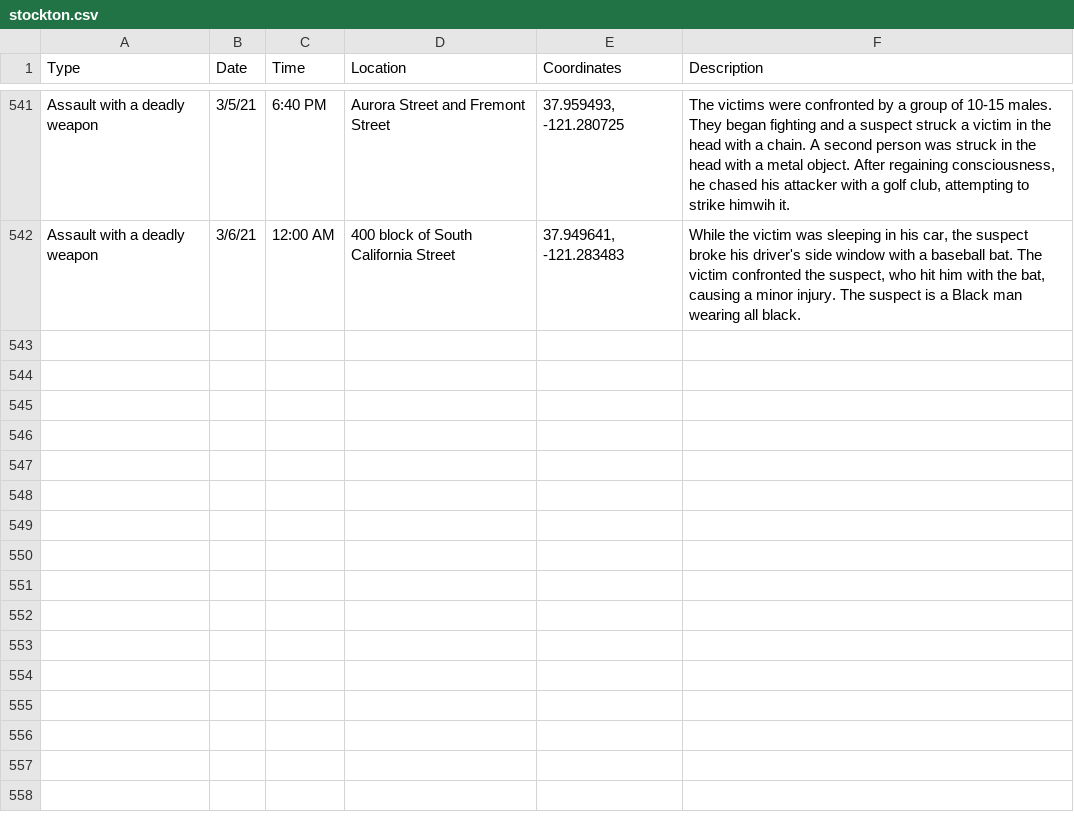
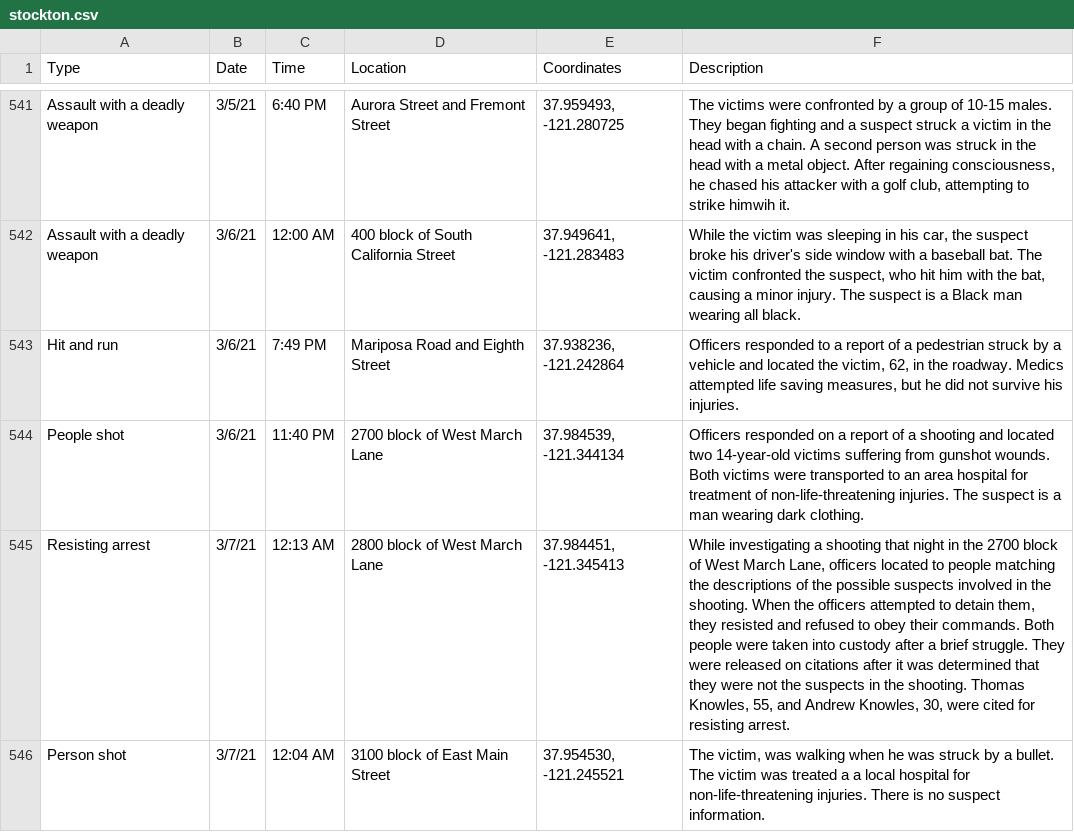
Before and after one commit to miriamwaldvogel/209politics, a CSV file: projects/crimemaps/data/stockton.csv, drawn as a sheet; only a part is shown, gaps mark what is left out; the diff names each change by its address in the sheet, - before the commit and + after, or states it on an @@ line.

```diff
--- a/projects/crimemaps/data/stockton.csv
+++ b/projects/crimemaps/data/stockton.csv
+row 543: Hit and run | 3/6/21 | 7:49 PM | Mariposa Road and Eighth Street | 37.938236, -121.242864 | Officers responded to a report of a pedestrian struck by a vehicle and located the victim, 62, in the roadway. Medics attempted life saving measures, but he did not survive his injuries.
+row 544: People shot | 3/6/21 | 11:40 PM | 2700 block of West March Lane | 37.984539, -121.344134 | Officers responded on a report of a shooting and located two 14-year-old victims suffering from gunshot wounds. Both victims were transported to an area hospital for treatment of non-life-threatening injuries. The suspect is a man wearing dark clothing.
+row 545: Resisting arrest | 3/7/21 | 12:13 AM | 2800 block of West March Lane | 37.984451, -121.345413 | While investigating a shooting that night in the 2700 block of West March Lane, officers located to people matching the descriptions of the possible suspects involved in the shooting. When the officers attempted to detain them, they resisted and refused to obey their commands. Both people were taken into custody after a brief struggle. They were released on citations after it was determined that they were not the suspects in the shooting. Thomas Knowles, 55, and Andrew Knowles, 30, were cited for resisting arrest.
+row 546: Person shot | 3/7/21 | 12:04 AM | 3100 block of East Main Street | 37.954530, -121.245521 | The victim, was walking when he was struck by a bullet. The victim was treated a a local hospital for non-life-threatening injuries. There is no suspect information.
```
Also changed, not shown: 2 other files.
